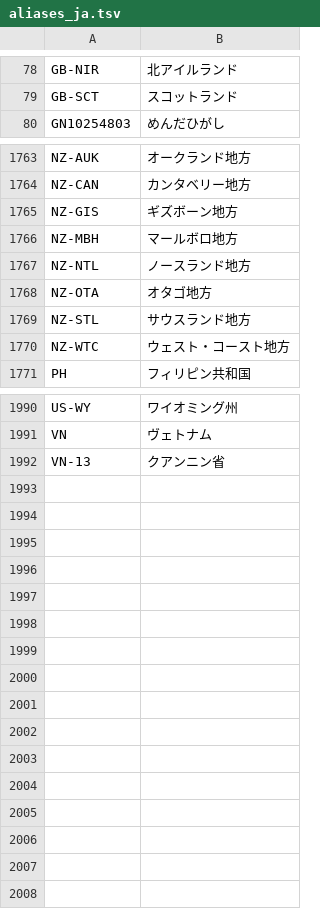
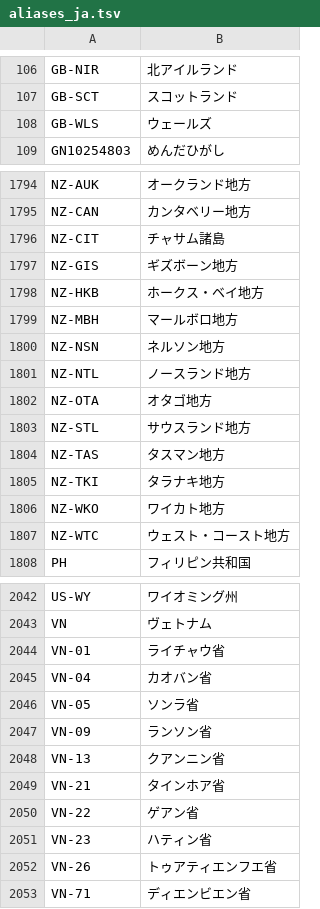
Before and after one commit to aytdm/promovolve, a TSV file: modules/core/src/main/resources/places/aliases_ja.tsv, drawn as a sheet; only a part is shown, gaps mark what is left out; the diff covers the shown part only; the diff names each change by its address in the sheet, - before the commit and + after, or states it on an @@ line.

```diff
--- a/modules/core/src/main/resources/places/aliases_ja.tsv
+++ b/modules/core/src/main/resources/places/aliases_ja.tsv
+row 108: GB-WLS | ウェールズ
+row 1796: NZ-CIT | チャサム諸島
+row 1798: NZ-HKB | ホークス・ベイ地方
+row 1800: NZ-NSN | ネルソン地方
+row 1804: NZ-TAS | タスマン地方
+row 1805: NZ-TKI | タラナキ地方
+row 1806: NZ-WKO | ワイカト地方
+row 2044: VN-01 | ライチャウ省
+row 2045: VN-04 | カオバン省
+row 2046: VN-05 | ソンラ省
+row 2047: VN-09 | ランソン省
+row 2049: VN-21 | タインホア省
+row 2050: VN-22 | ゲアン省
+row 2051: VN-23 | ハティン省
+row 2052: VN-26 | トゥアティエンフエ省
+row 2053: VN-71 | ディエンビエン省
```
Also changed, not shown: 45 added rows elsewhere in this file, 3 other files.
